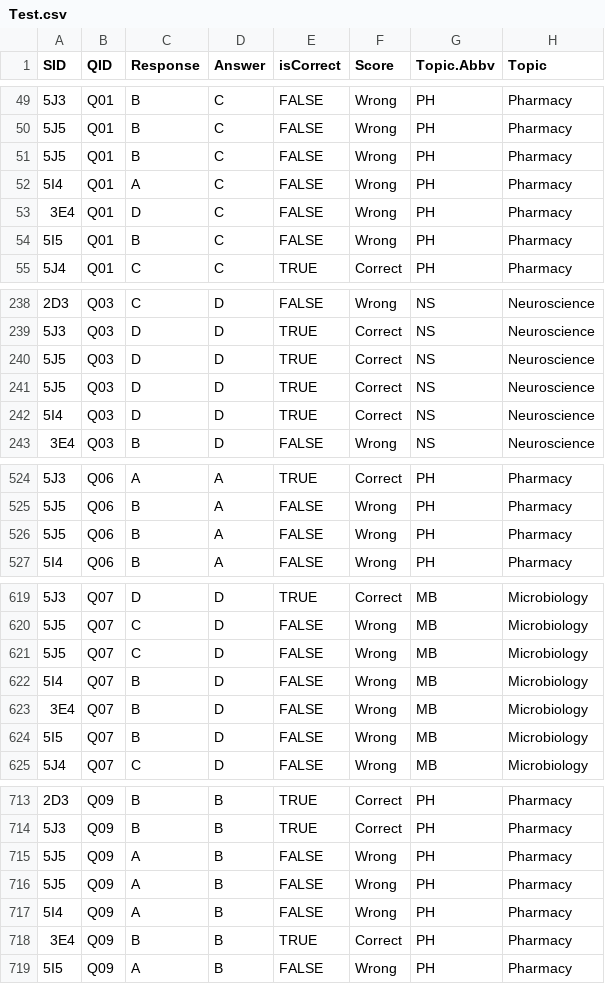
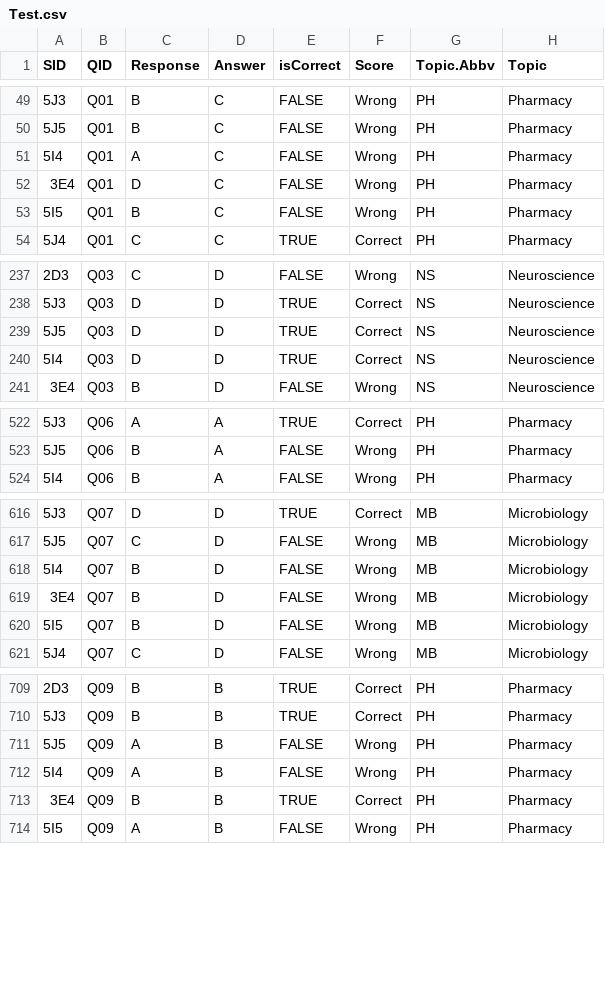
Before and after one commit to HunterRatliff1/HSSC2016, a CSV file: HS/Data/Pre/Test.csv, drawn as a sheet; only a part is shown, gaps mark what is left out; the diff covers the shown part only; the diff names each change by its address in the sheet, - before the commit and + after, or states it on an @@ line.

Commit message:
HS data

```diff
--- a/HS/Data/Pre/Test.csv
+++ b/HS/Data/Pre/Test.csv
-row 51: 5J5 | Q01 | B | C | FALSE | Wrong | PH | Pharmacy
-row 241: 5J5 | Q03 | D | D | TRUE | Correct | NS | Neuroscience
-row 526: 5J5 | Q06 | B | A | FALSE | Wrong | PH | Pharmacy
-row 621: 5J5 | Q07 | C | D | FALSE | Wrong | MB | Microbiology
-row 716: 5J5 | Q09 | A | B | FALSE | Wrong | PH | Pharmacy
```
Also changed, not shown: 4 removed rows elsewhere in this file, HS/Data/Post/Test.csv, 1 other file.
